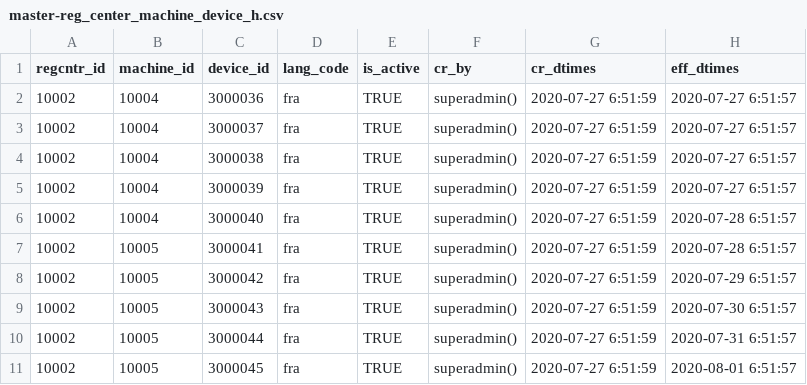
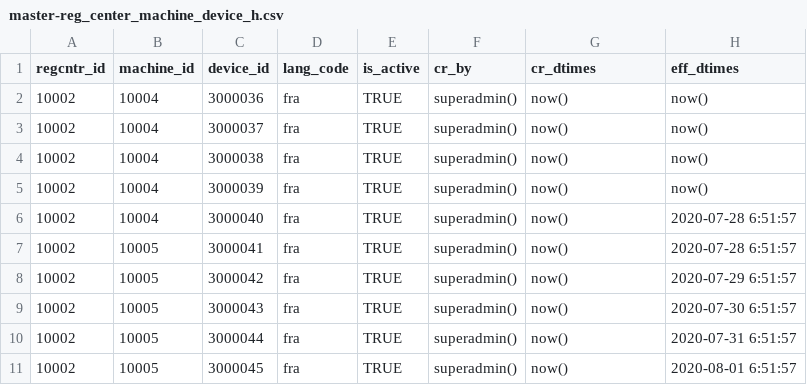
Before and after one commit to WuriGuinea/mosip-guinea-ref-impl, a CSV file: db_scripts/mosip_master/dml/master-reg_center_machine_device_h.csv, drawn as a sheet.

```diff
--- a/db_scripts/mosip_master/dml/master-reg_center_machine_device_h.csv
+++ b/db_scripts/mosip_master/dml/master-reg_center_machine_device_h.csv
@@ -1,11 +1,11 @@
 regcntr_id,machine_id,device_id,lang_code,is_active,cr_by,cr_dtimes,eff_dtimes
-10002,10004,3000036,fra,TRUE,superadmin(),2020-07-27 6:51:59,2020-07-27 6:51:57
-10002,10004,3000037,fra,TRUE,superadmin(),2020-07-27 6:51:59,2020-07-27 6:51:57
-10002,10004,3000038,fra,TRUE,superadmin(),2020-07-27 6:51:59,2020-07-27 6:51:57
-10002,10004,3000039,fra,TRUE,superadmin(),2020-07-27 6:51:59,2020-07-27 6:51:57
-10002,10004,3000040,fra,TRUE,superadmin(),2020-07-27 6:51:59,2020-07-28 6:51:57
-10002,10005,3000041,fra,TRUE,superadmin(),2020-07-27 6:51:59,2020-07-28 6:51:57
-10002,10005,3000042,fra,TRUE,superadmin(),2020-07-27 6:51:59,2020-07-29 6:51:57
-10002,10005,3000043,fra,TRUE,superadmin(),2020-07-27 6:51:59,2020-07-30 6:51:57
-10002,10005,3000044,fra,TRUE,superadmin(),2020-07-27 6:51:59,2020-07-31 6:51:57
-10002,10005,3000045,fra,TRUE,superadmin(),2020-07-27 6:51:59,2020-08-01 6:51:57
+10002,10004,3000036,fra,TRUE,superadmin(),now(),now()
+10002,10004,3000037,fra,TRUE,superadmin(),now(),now()
+10002,10004,3000038,fra,TRUE,superadmin(),now(),now()
+10002,10004,3000039,fra,TRUE,superadmin(),now(),now()
+10002,10004,3000040,fra,TRUE,superadmin(),now(),2020-07-28 6:51:57
+10002,10005,3000041,fra,TRUE,superadmin(),now(),2020-07-28 6:51:57
+10002,10005,3000042,fra,TRUE,superadmin(),now(),2020-07-29 6:51:57
+10002,10005,3000043,fra,TRUE,superadmin(),now(),2020-07-30 6:51:57
+10002,10005,3000044,fra,TRUE,superadmin(),now(),2020-07-31 6:51:57
+10002,10005,3000045,fra,TRUE,superadmin(),now(),2020-08-01 6:51:57
```
Also changed, not shown: db_scripts/mosip_master/dml/master-machine_master.csv, db_scripts/mosip_master/dml/master-machine_master_h.csv, 11 other files.
